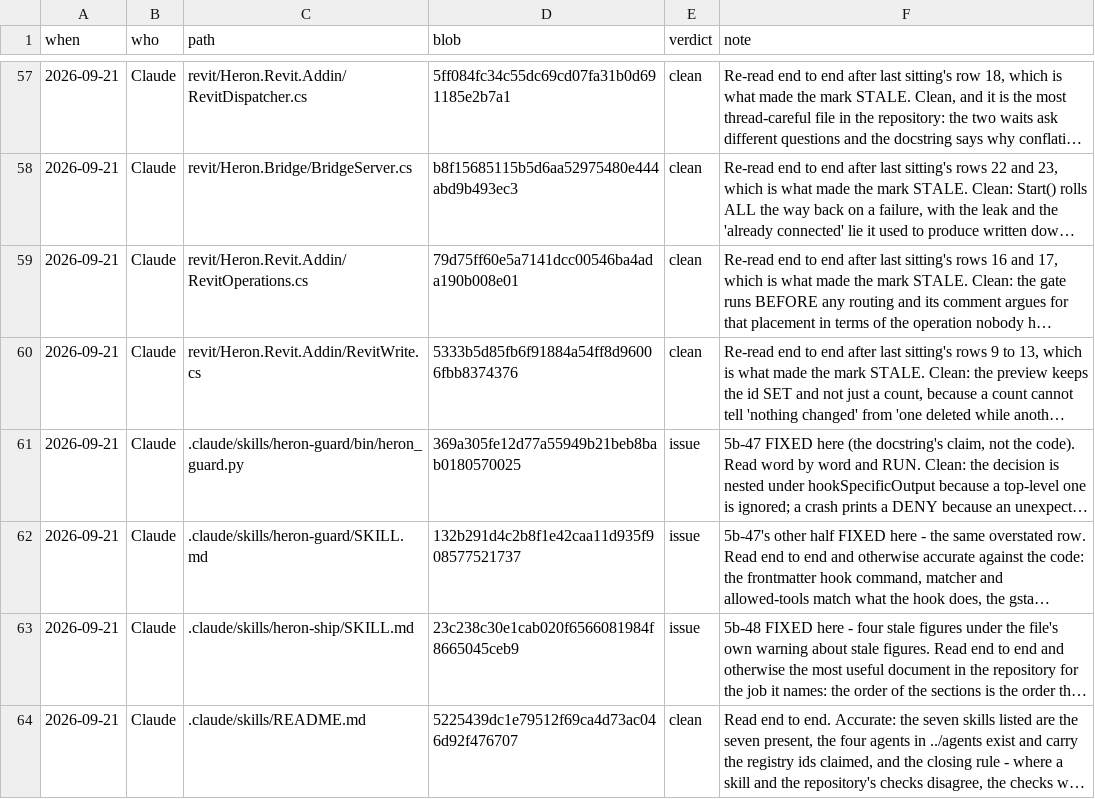
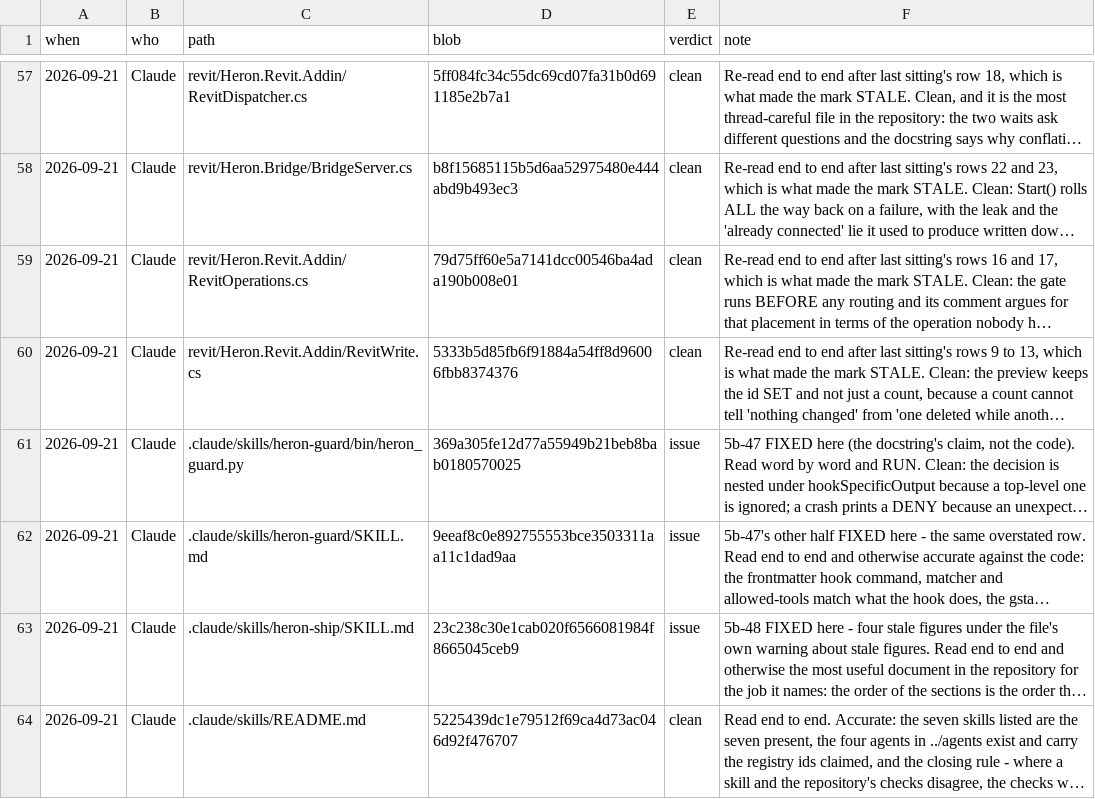
Before and after one commit to Ajmalpshaik/Heron-AI, a TSV file: docs/REVIEW-LEDGER.tsv, drawn as a sheet; only a part is shown, gaps mark what is left out; long unchanged cells end in …; the diff covers the shown part only; the diff names each change by its address in the sheet, - before the commit and + after, or states it on an @@ line.

```diff
--- a/docs/REVIEW-LEDGER.tsv
+++ b/docs/REVIEW-LEDGER.tsv
-D62 (blob): 132b291d4c2b8f1e42caa11d935f908577521737
+D62 (blob): 9eeaf8c0e892755553bce3503311aa11c1dad9aa
```
Also changed, not shown: 8 added rows elsewhere in this file, 3 other files.
